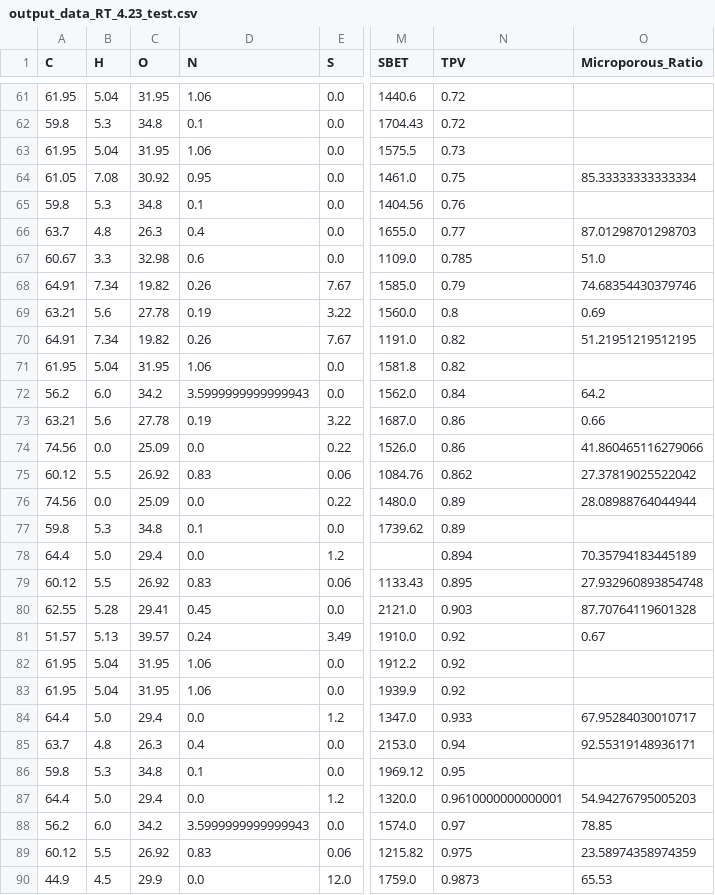
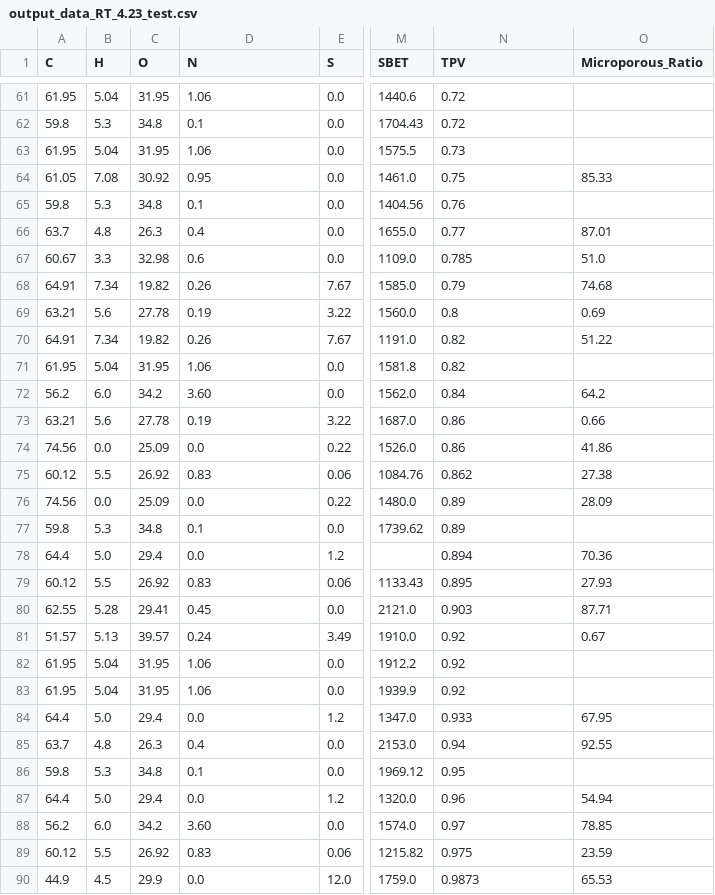
Before and after one commit to Zihao-Xie77/Machine-learning-for-physical-properties-of-LDPC, a CSV file: Dataset/output_data_RT_4.23_test.csv, drawn as a sheet; only a part is shown, gaps mark what is left out; the diff covers the shown part only; the diff names each change by its address in the sheet, - before the commit and + after, or states it on an @@ line.

Commit message:
Update output_data_RT_4.23_test.csv

```diff
--- a/Dataset/output_data_RT_4.23_test.csv
+++ b/Dataset/output_data_RT_4.23_test.csv
-O64 (Microporous_Ratio): 85.33333333333334
+O64 (Microporous_Ratio): 85.33
-O66 (Microporous_Ratio): 87.01298701298703
+O66 (Microporous_Ratio): 87.01
-O68 (Microporous_Ratio): 74.68354430379746
+O68 (Microporous_Ratio): 74.68
-O70 (Microporous_Ratio): 51.21951219512195
+O70 (Microporous_Ratio): 51.22
-D72 (N): 3.5999999999999943
+D72 (N): 3.60
-O74 (Microporous_Ratio): 41.860465116279066
+O74 (Microporous_Ratio): 41.86
-O75 (Microporous_Ratio): 27.37819025522042
+O75 (Microporous_Ratio): 27.38
-O76 (Microporous_Ratio): 28.08988764044944
+O76 (Microporous_Ratio): 28.09
-O78 (Microporous_Ratio): 70.35794183445189
+O78 (Microporous_Ratio): 70.36
-O79 (Microporous_Ratio): 27.932960893854748
+O79 (Microporous_Ratio): 27.93
-O80 (Microporous_Ratio): 87.70764119601328
+O80 (Microporous_Ratio): 87.71
-O84 (Microporous_Ratio): 67.95284030010717
+O84 (Microporous_Ratio): 67.95
-O85 (Microporous_Ratio): 92.55319148936171
+O85 (Microporous_Ratio): 92.55
-N87 (TPV): 0.9610000000000001
+N87 (TPV): 0.96
-O87 (Microporous_Ratio): 54.94276795005203
+O87 (Microporous_Ratio): 54.94
-D88 (N): 3.5999999999999943
+D88 (N): 3.60
-O89 (Microporous_Ratio): 23.58974358974359
+O89 (Microporous_Ratio): 23.59
```
Also changed, not shown: 42 edited cells elsewhere in this file.
